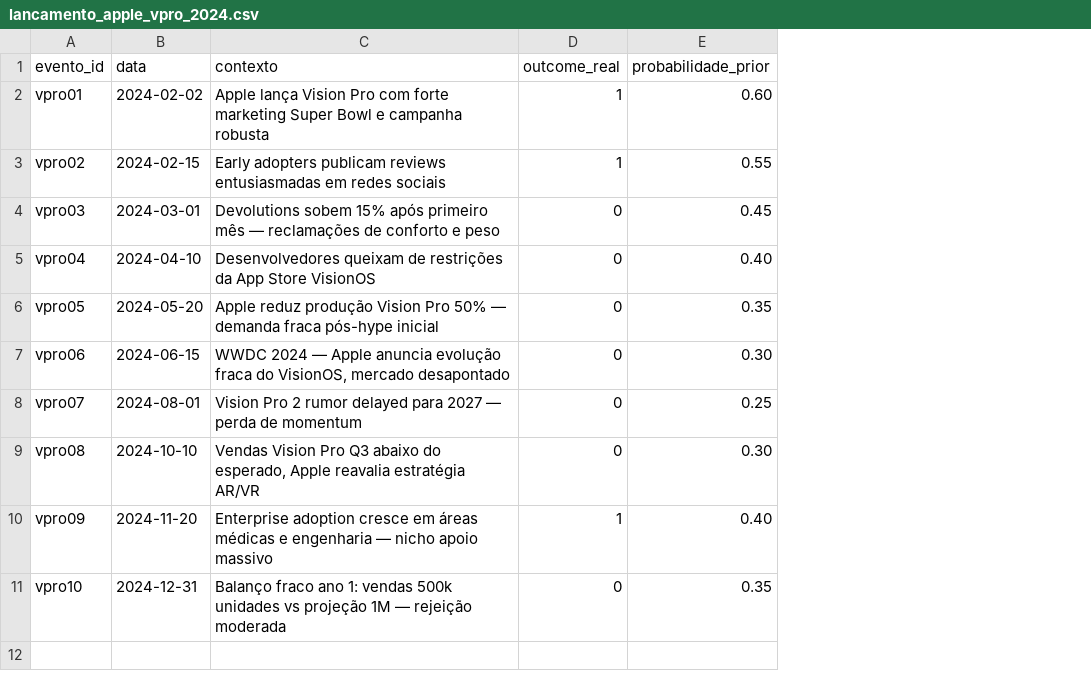
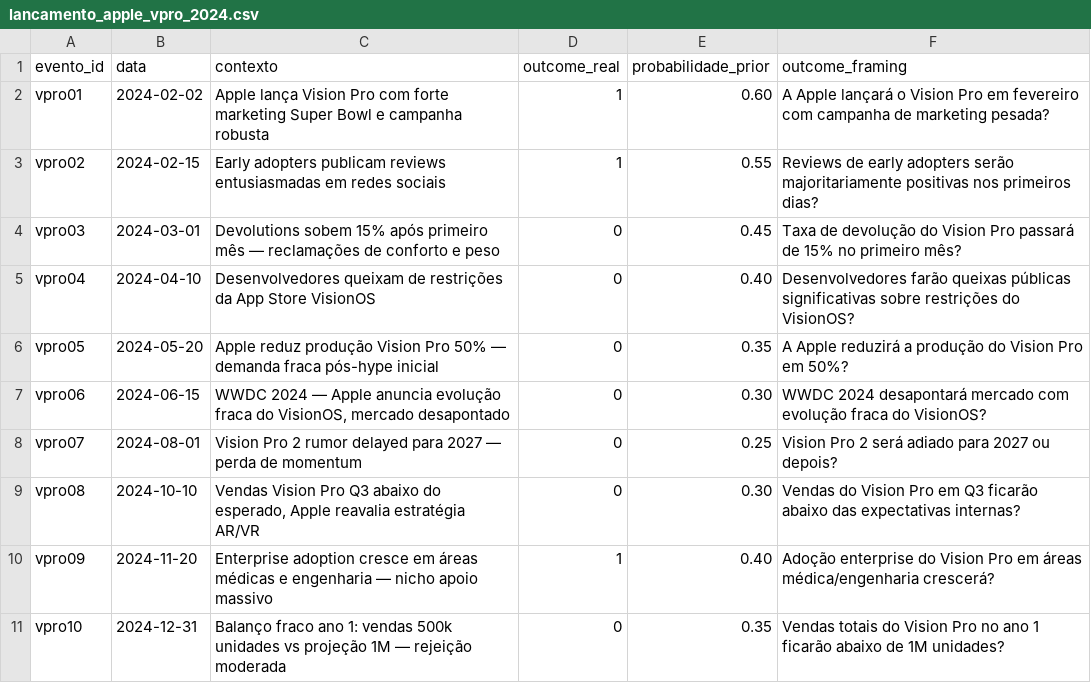
Before and after one commit to igormorais123/vila-inteia, a CSV file: data/backtest/lancamento_apple_vpro_2024.csv, drawn as a sheet; the diff names each change by its address in the sheet, - before the commit and + after, or states it on an @@ line.

```diff
--- a/data/backtest/lancamento_apple_vpro_2024.csv
+++ b/data/backtest/lancamento_apple_vpro_2024.csv
+column F (outcome_framing), rows 2-11: A Apple lançará o Vision Pro em fevereiro com campanha de marketing pesada? | Reviews de early adopters serão majoritariamente positivas nos primeiros dias? | Taxa de devolução do Vision Pro passará de 15% no primeiro mês? | Desenvolvedores farão queixas públicas significativas sobre restrições do VisionOS? | A Apple reduzirá a produção do Vision Pro em 50%? | WWDC 2024 desapontará mercado com evolução fraca do VisionOS? | Vision Pro 2 será adiado para 2027 ou depois? | Vendas do Vision Pro em Q3 ficarão abaixo das expectativas internas? | Adoção enterprise do Vision Pro em áreas médica/engenharia crescerá? | Vendas totais do Vision Pro no ano 1 ficarão abaixo de 1M unidades?
```
Also changed, not shown: data/backtest/americanas_crise_2023.csv, data/backtest/eleicao_presidencial_br_2022.csv, 6 other files.
